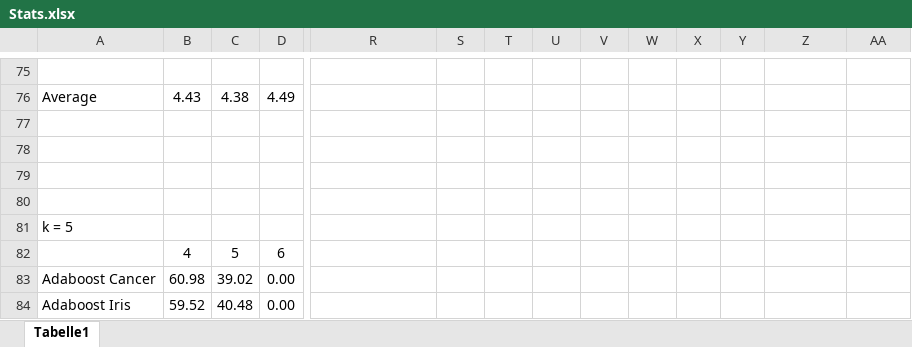
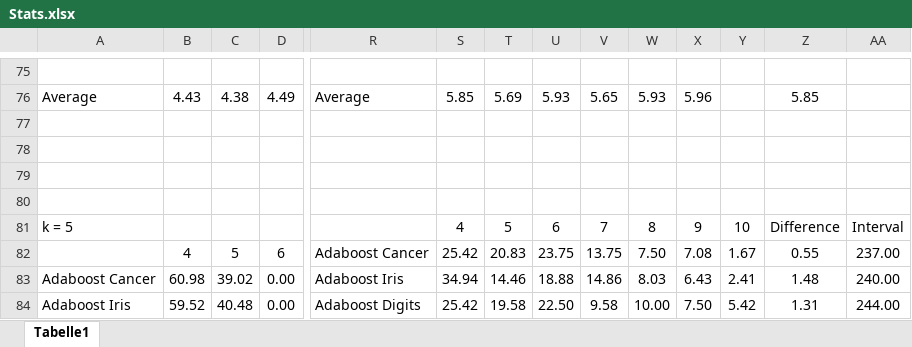
Before and after one commit to ShadNick/Evaluation-of-e-Fold-Cross-Validation, an Excel workbook: Documents/Stats.xlsx, sheet Tabelle1, drawn as a sheet; only a part is shown, gaps mark what is left out; values as stored, in another font and other column widths than the file's, no borders; removed rows and columns are numbered as before the commit, all else as after; rows hold the shown columns only; the diff covers the shown part only; the diff names each change by its address in the sheet, - before the commit and + after, or states it on an @@ line.

```diff
--- a/Documents/Stats.xlsx (sheet Tabelle1)
+++ b/Documents/Stats.xlsx (sheet Tabelle1)
-R76: (empty)
+R76: Average
-S76: (empty)
+S76: 5.85
-T76: (empty)
+T76: 5.69
-U76: (empty)
+U76: 5.93
-V76: (empty)
+V76: 5.65
-W76: (empty)
+W76: 5.93
-X76: (empty)
+X76: 5.96
-Z76: (empty)
+Z76: 5.85
-row 81: k = 5
@@ row 82 moved to row 149: 4 @@
+row 81: k = 5 |  |  |  |  | 4 | 5 | 6 | 7 | 8 | 9 | 10 | Difference | Interval
+row 82:  | 4 | 5 | 6 | Adaboost Cancer | 25.42 | 20.83 | 23.75 | 13.75 | 7.50 | 7.08 | 1.67 | 0.55 | 237.00
-R83: (empty)
+R83: Adaboost Iris
-S83: (empty)
+S83: 34.94
-T83: (empty)
+T83: 14.46
-U83: (empty)
+U83: 18.88
-V83: (empty)
+V83: 14.86
-W83: (empty)
+W83: 8.03
-X83: (empty)
+X83: 6.43
-Y83: (empty)
+Y83: 2.41
-Z83: (empty)
+Z83: 1.48
-AA83: (empty)
+AA83: 240.00
-R84: (empty)
+R84: Adaboost Digits
-S84: (empty)
+S84: 25.42
-T84: (empty)
+T84: 19.58
-U84: (empty)
+U84: 22.50
-V84: (empty)
+V84: 9.58
-W84: (empty)
+W84: 10.00
-X84: (empty)
+X84: 7.50
-Y84: (empty)
+Y84: 5.42
-Z84: (empty)
+Z84: 1.31
-AA84: (empty)
+AA84: 244.00
```
Also changed, not shown: 49 added rows, 2 removed rows, 369 edited cells and merged cells elsewhere in this sheet, 5 other files.
